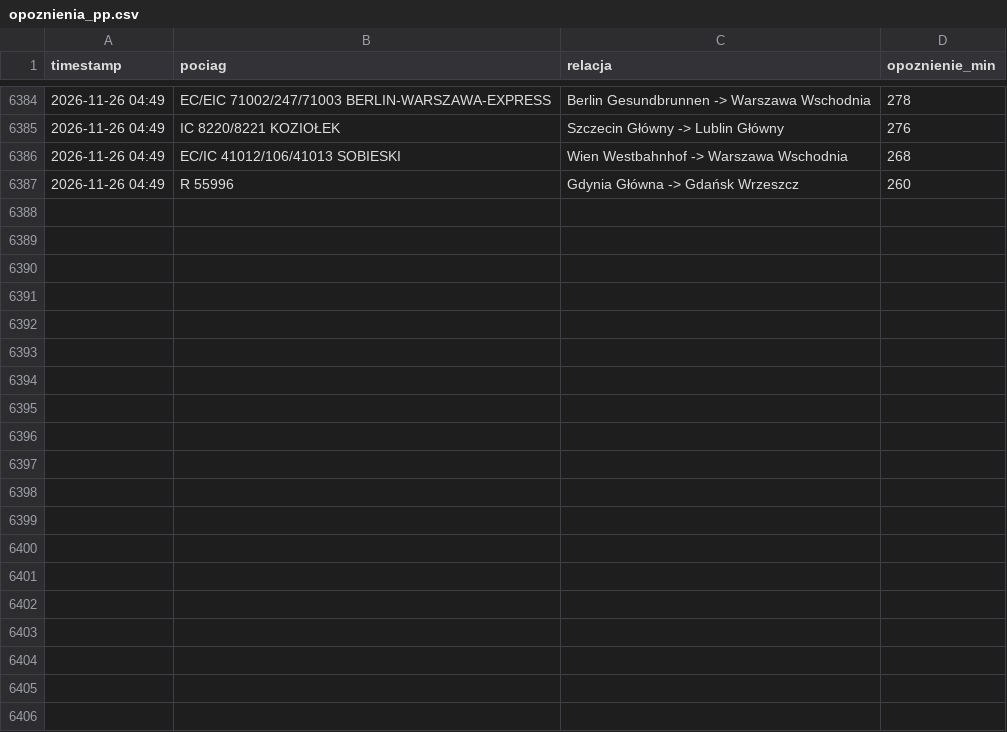
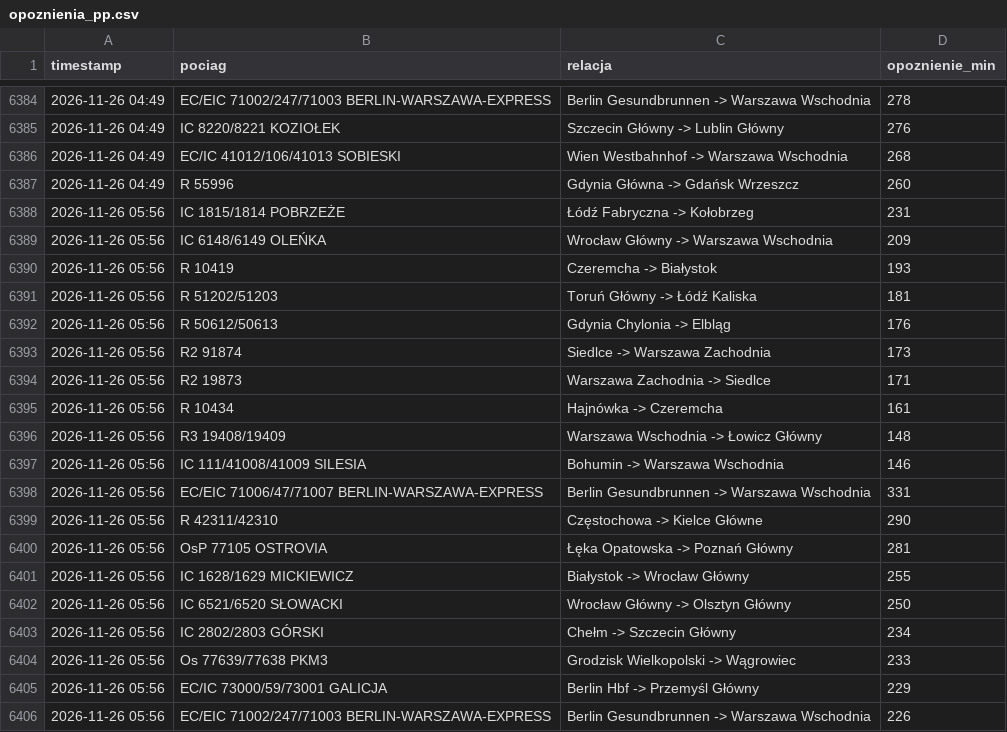
Before and after one commit to filipszsb/Projekt-PKP, a CSV file: opoznienia_pp.csv, drawn as a sheet; only a part is shown, gaps mark what is left out; the diff covers the shown part only; the diff names each change by its address in the sheet, - before the commit and + after, or states it on an @@ line.

```diff
--- a/opoznienia_pp.csv
+++ b/opoznienia_pp.csv
+row 6388: 2026-11-26 05:56 | IC 1815/1814 POBRZEŻE | Łódź Fabryczna -> Kołobrzeg | 231
+row 6389: 2026-11-26 05:56 | IC 6148/6149 OLEŃKA | Wrocław Główny -> Warszawa Wschodnia | 209
+row 6390: 2026-11-26 05:56 | R 10419 | Czeremcha -> Białystok | 193
+row 6391: 2026-11-26 05:56 | R 51202/51203 | Toruń Główny -> Łódź Kaliska | 181
+row 6392: 2026-11-26 05:56 | R 50612/50613 | Gdynia Chylonia -> Elbląg | 176
+row 6393: 2026-11-26 05:56 | R2 91874 | Siedlce -> Warszawa Zachodnia | 173
+row 6394: 2026-11-26 05:56 | R2 19873 | Warszawa Zachodnia -> Siedlce | 171
+row 6395: 2026-11-26 05:56 | R 10434 | Hajnówka -> Czeremcha | 161
+row 6396: 2026-11-26 05:56 | R3 19408/19409 | Warszawa Wschodnia -> Łowicz Główny | 148
+row 6397: 2026-11-26 05:56 | IC 111/41008/41009 SILESIA | Bohumin -> Warszawa Wschodnia | 146
+row 6398: 2026-11-26 05:56 | EC/EIC 71006/47/71007 BERLIN-WARSZAWA-EXPRESS | Berlin Gesundbrunnen -> Warszawa Wschodnia | 331
+row 6399: 2026-11-26 05:56 | R 42311/42310 | Częstochowa -> Kielce Główne | 290
+row 6400: 2026-11-26 05:56 | OsP 77105 OSTROVIA | Łęka Opatowska -> Poznań Główny | 281
+row 6401: 2026-11-26 05:56 | IC 1628/1629 MICKIEWICZ | Białystok -> Wrocław Główny | 255
+row 6402: 2026-11-26 05:56 | IC 6521/6520 SŁOWACKI | Wrocław Główny -> Olsztyn Główny | 250
+row 6403: 2026-11-26 05:56 | IC 2802/2803 GÓRSKI | Chełm -> Szczecin Główny | 234
+row 6404: 2026-11-26 05:56 | Os 77639/77638 PKM3 | Grodzisk Wielkopolski -> Wągrowiec | 233
+row 6405: 2026-11-26 05:56 | EC/IC 73000/59/73001 GALICJA | Berlin Hbf -> Przemyśl Główny | 229
+row 6406: 2026-11-26 05:56 | EC/EIC 71002/247/71003 BERLIN-WARSZAWA-EXPRESS | Berlin Gesundbrunnen -> Warszawa Wschodnia | 226
```
Also changed, not shown: 10 added rows elsewhere in this file.
